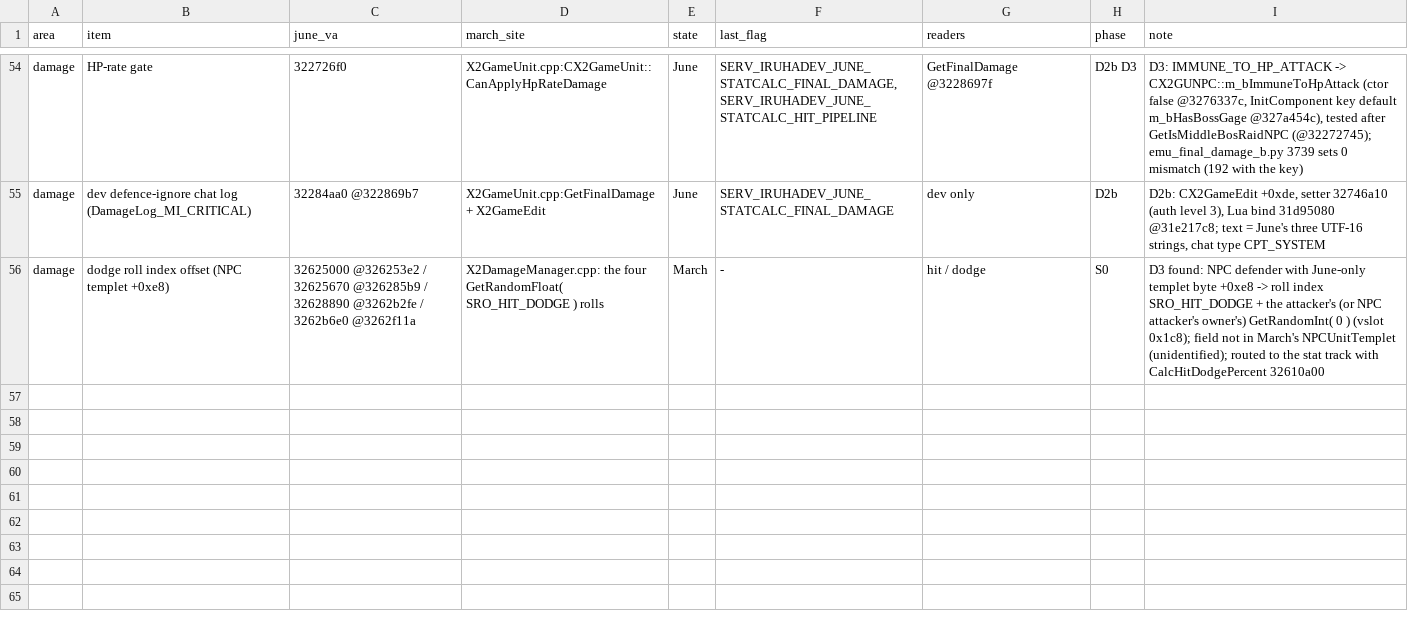
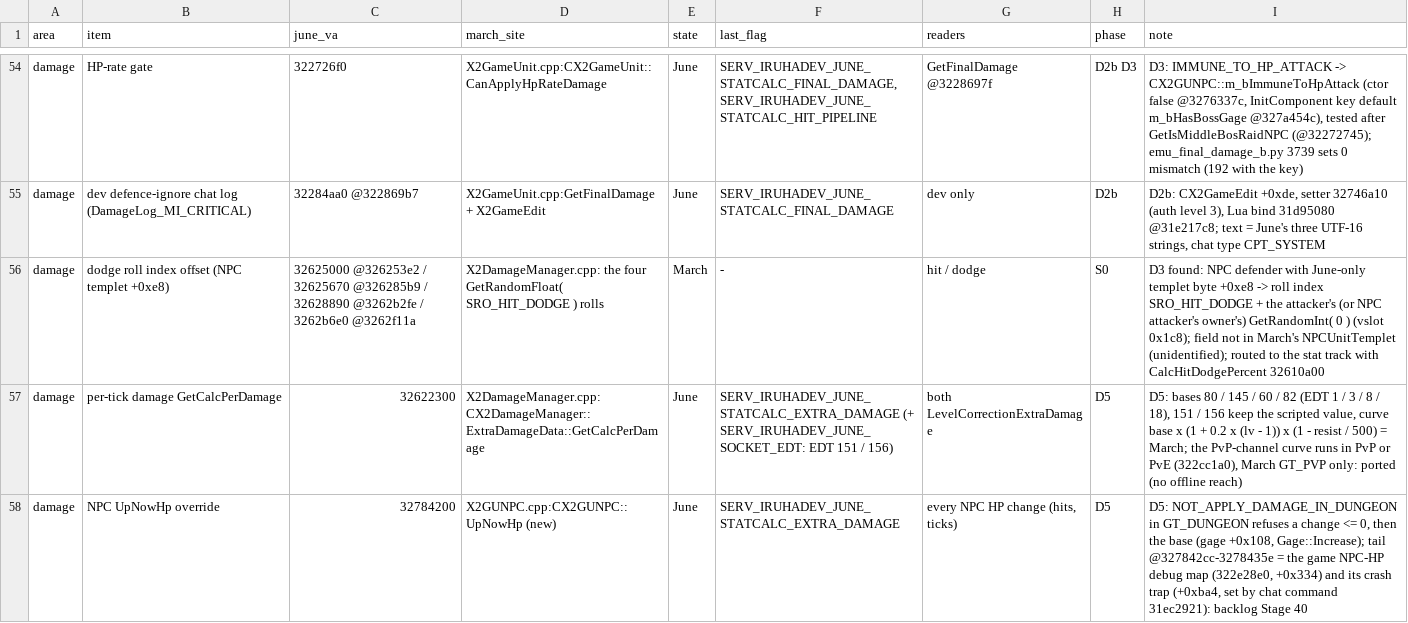
Before and after one commit to pftmclub/els0114_luciel, a TSV file: june2017_re/statcalc/statcalc_map.tsv, drawn as a sheet; only a part is shown, gaps mark what is left out; the diff covers the shown part only.

```diff
--- a/june2017_re/statcalc/statcalc_map.tsv
+++ b/june2017_re/statcalc/statcalc_map.tsv
@@ -56 +56,3 @@ damage	dev defence-ignore chat log (DamageLog_MI_CRITICAL)	32284aa0 @322869b7	X2
 damage	dodge roll index offset (NPC templet +0xe8)	32625000 @326253e2 / 32625670 @326285b9 / 32628890 @3262b2fe / 3262b6e0 @3262f11a	X2DamageManager.cpp: the four GetRandomFloat( SRO_HIT_DODGE ) rolls	March	-	hit / dodge	S0	D3 found: NPC defender with June-only templet byte +0xe8 -> roll index SRO_HIT_DODGE + the attacker's (or NPC attacker's owner's) GetRandomInt( 0 ) (vslot 0x1c8); field not in March's NPCUnitTemplet (unidentified); routed to the stat track with CalcHitDodgePercent 32610a00
+damage	per-tick damage GetCalcPerDamage	32622300	X2DamageManager.cpp:CX2DamageManager::ExtraDamageData::GetCalcPerDamage	June	SERV_IRUHADEV_JUNE_STATCALC_EXTRA_DAMAGE (+ SERV_IRUHADEV_JUNE_SOCKET_EDT: EDT 151 / 156)	both LevelCorrectionExtraDamage	D5	D5: bases 80 / 145 / 60 / 82 (EDT 1 / 3 / 8 / 18), 151 / 156 keep the scripted value, curve base x (1 + 0.2 x (lv - 1)) x (1 - resist / 500) = March; the PvP-channel curve runs in PvP or PvE (322cc1a0), March GT_PVP only: ported (no offline reach)
+damage	NPC UpNowHp override	32784200	X2GUNPC.cpp:CX2GUNPC::UpNowHp (new)	June	SERV_IRUHADEV_JUNE_STATCALC_EXTRA_DAMAGE	every NPC HP change (hits, ticks)	D5	D5: NOT_APPLY_DAMAGE_IN_DUNGEON in GT_DUNGEON refuses a change <= 0, then the base (gage +0x108, Gage::Increase); tail @327842cc-3278435e = the game NPC-HP debug map (322e28e0, +0x334) and its crash trap (+0xba4, set by chat command 31ec2921): backlog Stage 40
```
Also changed, not shown: 2 added rows and 8 edited cells elsewhere in this file, tools/data/june_march_divergent.tsv, 12 other files.
